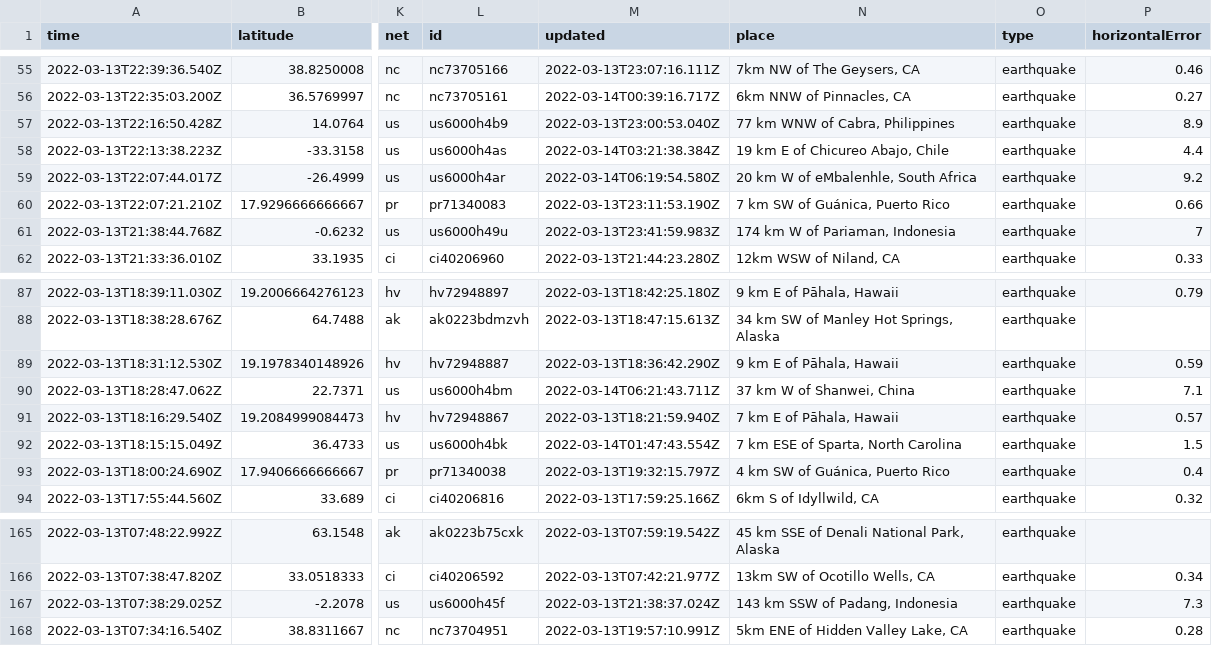
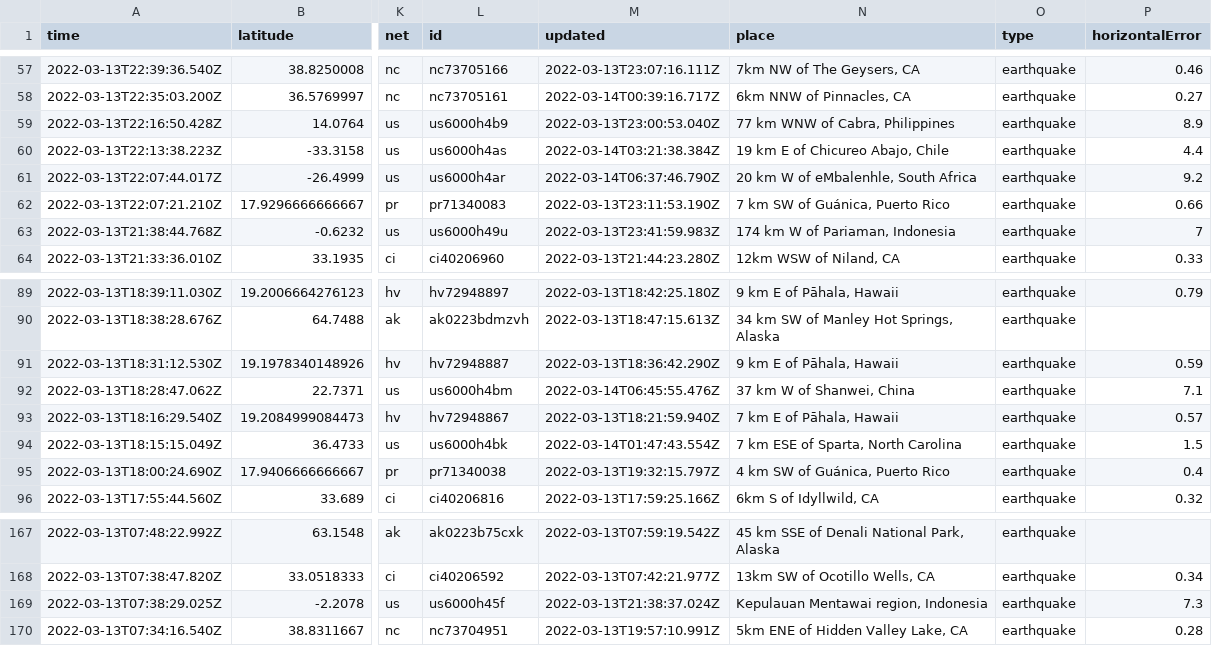
Before and after one commit to lambrechts/nicar2022-github-actions, a CSV file: usgs_current.csv, drawn as a sheet; only a part is shown, gaps mark what is left out; addresses are those after the commit; the diff covers the shown part only; the diff names each change by its address in the sheet, - before the commit and + after, or states it on an @@ line.

```diff
--- a/usgs_current.csv
+++ b/usgs_current.csv
-M61 (updated): 2022-03-14T06:19:54.580Z
+M61 (updated): 2022-03-14T06:37:46.790Z
-M92 (updated): 2022-03-14T06:21:43.711Z
+M92 (updated): 2022-03-14T06:45:55.476Z
-N169 (place): 143 km SSW of Padang, Indonesia
+N169 (place): Kepulauan Mentawai region, Indonesia
```
Also changed, not shown: 2 added rows and 8 edited cells elsewhere in this file, usgs_main.csv.
